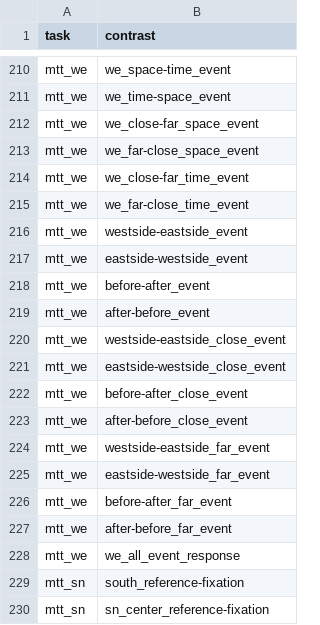
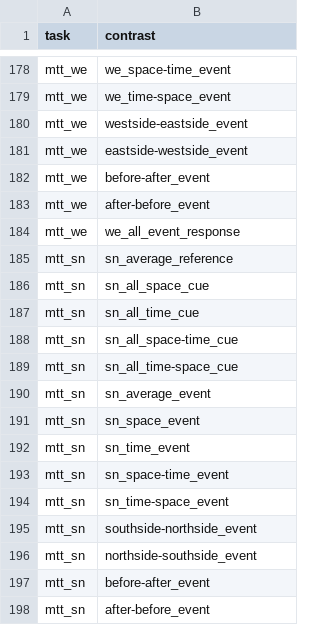
Before and after one commit to individual-brain-charting/public_analysis_code, a TSV file: ibc_data/main_contrasts.tsv, drawn as a sheet; only a part is shown, gaps mark what is left out; the shorter side is filled out with more unchanged rows; the diff covers the shown part only; the diff names each change by its address in the sheet, - before the commit and + after, or states it on an @@ line.

```diff
--- a/ibc_data/main_contrasts.tsv
+++ b/ibc_data/main_contrasts.tsv
-row 212: mtt_we | we_close-far_space_event
-row 213: mtt_we | we_far-close_space_event
-row 214: mtt_we | we_close-far_time_event
-row 215: mtt_we | we_far-close_time_event
-row 220: mtt_we | westside-eastside_close_event
-row 221: mtt_we | eastside-westside_close_event
-row 222: mtt_we | before-after_close_event
-row 223: mtt_we | after-before_close_event
-row 224: mtt_we | westside-eastside_far_event
-row 225: mtt_we | eastside-westside_far_event
-row 226: mtt_we | before-after_far_event
-row 227: mtt_we | after-before_far_event
-row 229: mtt_sn | south_reference-fixation
-row 230: mtt_sn | sn_center_reference-fixation
```
Also changed, not shown: 74 removed rows elsewhere in this file, ibc_data/sessions.csv.
